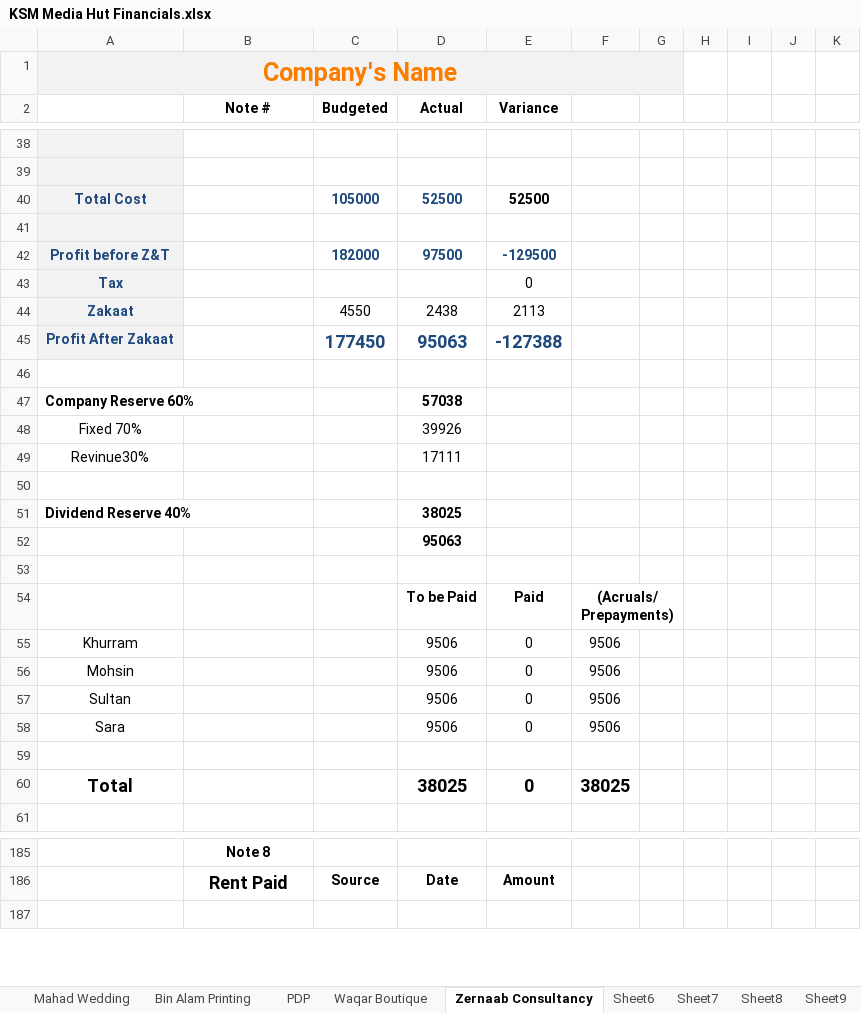
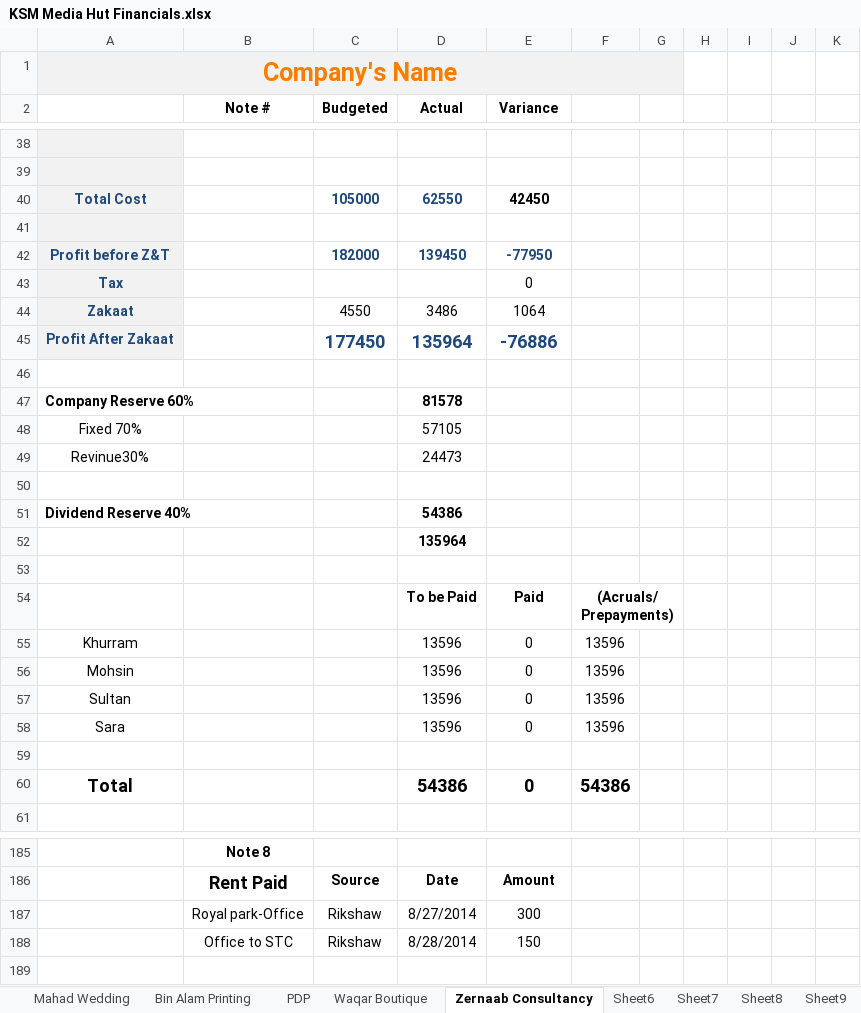
Before and after one commit to KSM-Photo/KSM, an Excel workbook: Financial Accounts/KSM Media Hut Financials.xlsx, sheet Zernaab Consultancy, drawn as a sheet; only a part is shown, gaps mark what is left out; values as stored, in another font and other column widths than the file's, no borders; charts and pictures and conditional formats not drawn; the diff covers the shown part only; the diff names each change by its address in the sheet, - before the commit and + after, or states it on an @@ line.

```diff
--- a/Financial Accounts/KSM Media Hut Financials.xlsx (sheet Zernaab Consultancy)
+++ b/Financial Accounts/KSM Media Hut Financials.xlsx (sheet Zernaab Consultancy)
-D40 (Actual): 52500
+D40 (Actual): 62550
-E40 (Variance): 52500
+E40 (Variance): 42450
-D42 (Actual): 97500
+D42 (Actual): 139450
-E42 (Variance): -129500
+E42 (Variance): -77950
-D44 (Actual): 2438
+D44 (Actual): 3486
-E44 (Variance): 2113
+E44 (Variance): 1064
-D45 (Actual): 95063
+D45 (Actual): 135964
-E45 (Variance): -127388
+E45 (Variance): -76886
-D47 (Actual): 57038
+D47 (Actual): 81578
-D48 (Actual): 39926
+D48 (Actual): 57105
-D49 (Actual): 17111
+D49 (Actual): 24473
-D51 (Actual): 38025
+D51 (Actual): 54386
-D52 (Actual): 95063
+D52 (Actual): 135964
-D55:D58 (Actual): 9506
+D55:D58 (Actual): 13596
-F55:F58: 9506
+F55:F58: 13596
-D60 (Actual): 38025
+D60 (Actual): 54386
-F60: 38025
+F60: 54386
+row 187:  | Royal park-Office | Rikshaw | 8/27/2014 | 300
+row 188:  | Office to STC | Rikshaw | 8/28/2014 | 150
```
Also changed, not shown: 2 added rows, 4 removed rows and 15 edited cells elsewhere in this sheet, sheet Aggregate, sheet Reserves, formulas that keep their value.
